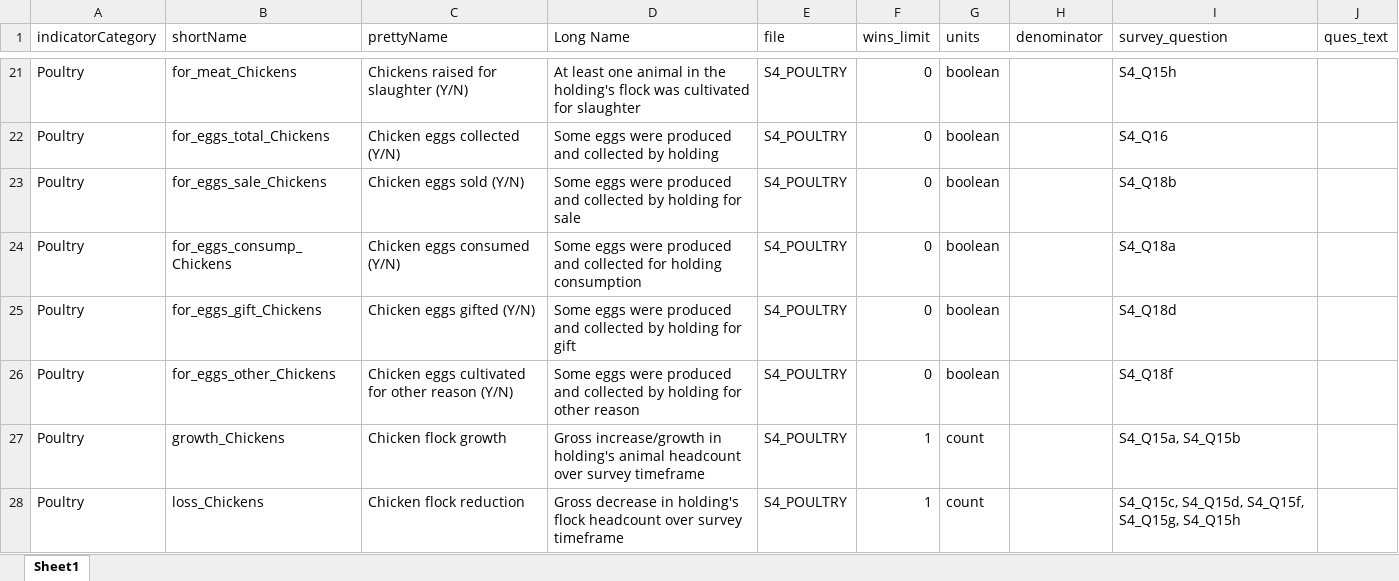
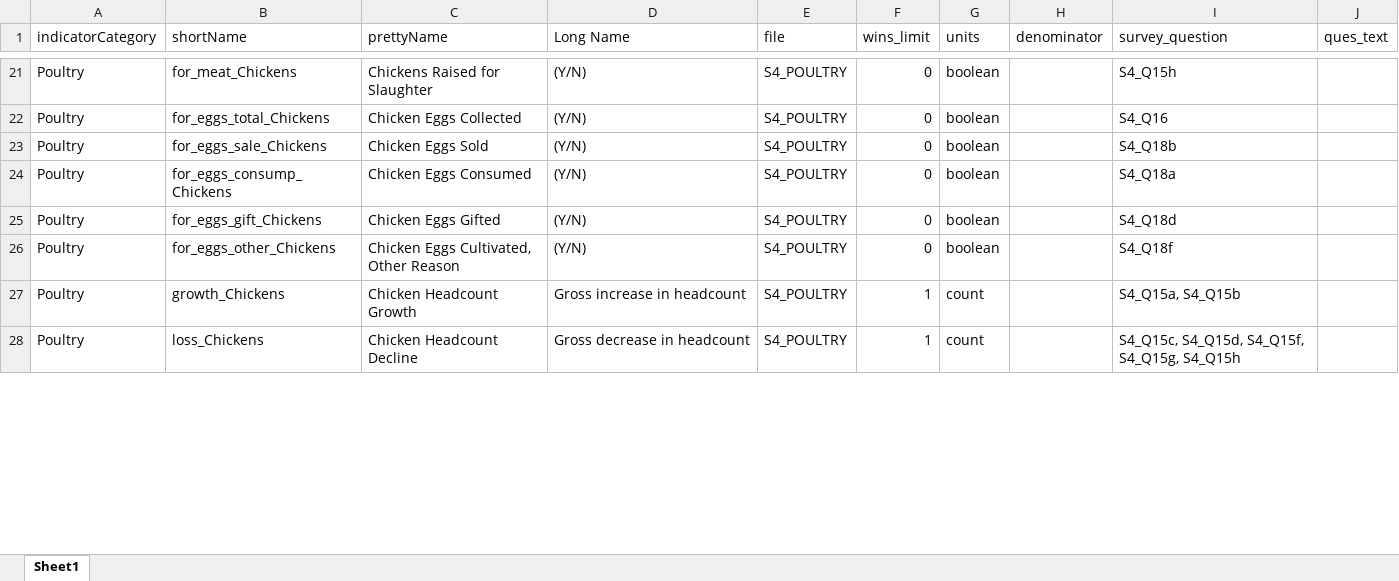
Before and after one commit to EvansSchoolPolicyAnalysisAndResearch/50x30_AQP, an Excel workbook: agquery/Update/indicators.xlsx, sheet Sheet1, drawn as a sheet; only a part is shown, gaps mark what is left out; values as stored, in another font and other column widths than the file's, no borders; the diff covers the shown part only; the diff names each change by its address in the sheet, - before the commit and + after, or states it on an @@ line.

```diff
--- a/agquery/Update/indicators.xlsx (sheet Sheet1)
+++ b/agquery/Update/indicators.xlsx (sheet Sheet1)
-C21 (prettyName): Chickens raised for slaughter (Y/N)
+C21 (prettyName): Chickens Raised for Slaughter
-D21 (Long Name): At least one animal in the holding's flock was cultivated for slaughter
+D21 (Long Name): (Y/N)
-C22 (prettyName): Chicken eggs collected (Y/N)
+C22 (prettyName): Chicken Eggs Collected
-D22 (Long Name): Some eggs were produced and collected by holding
+D22 (Long Name): (Y/N)
-C23 (prettyName): Chicken eggs sold (Y/N)
+C23 (prettyName): Chicken Eggs Sold
-D23 (Long Name): Some eggs were produced and collected by holding for sale
+D23 (Long Name): (Y/N)
-C24 (prettyName): Chicken eggs consumed (Y/N)
+C24 (prettyName): Chicken Eggs Consumed
-D24 (Long Name): Some eggs were produced and collected for holding consumption
+D24 (Long Name): (Y/N)
-C25 (prettyName): Chicken eggs gifted (Y/N)
+C25 (prettyName): Chicken Eggs Gifted
-D25 (Long Name): Some eggs were produced and collected by holding for gift
+D25 (Long Name): (Y/N)
-C26 (prettyName): Chicken eggs cultivated for other reason (Y/N)
+C26 (prettyName): Chicken Eggs Cultivated, Other Reason
-D26 (Long Name): Some eggs were produced and collected by holding for other reason
+D26 (Long Name): (Y/N)
-C27 (prettyName): Chicken flock growth
+C27 (prettyName): Chicken Headcount Growth
-D27 (Long Name): Gross increase/growth in holding's animal headcount over survey timeframe
+D27 (Long Name): Gross increase in headcount
-C28 (prettyName): Chicken flock reduction
+C28 (prettyName): Chicken Headcount Decline
-D28 (Long Name): …decrease in holding's flock headcount over survey timeframe
+D28 (Long Name): …decrease in headcount
```
Also changed, not shown: 102 edited cells elsewhere in this sheet, 1 other file.
